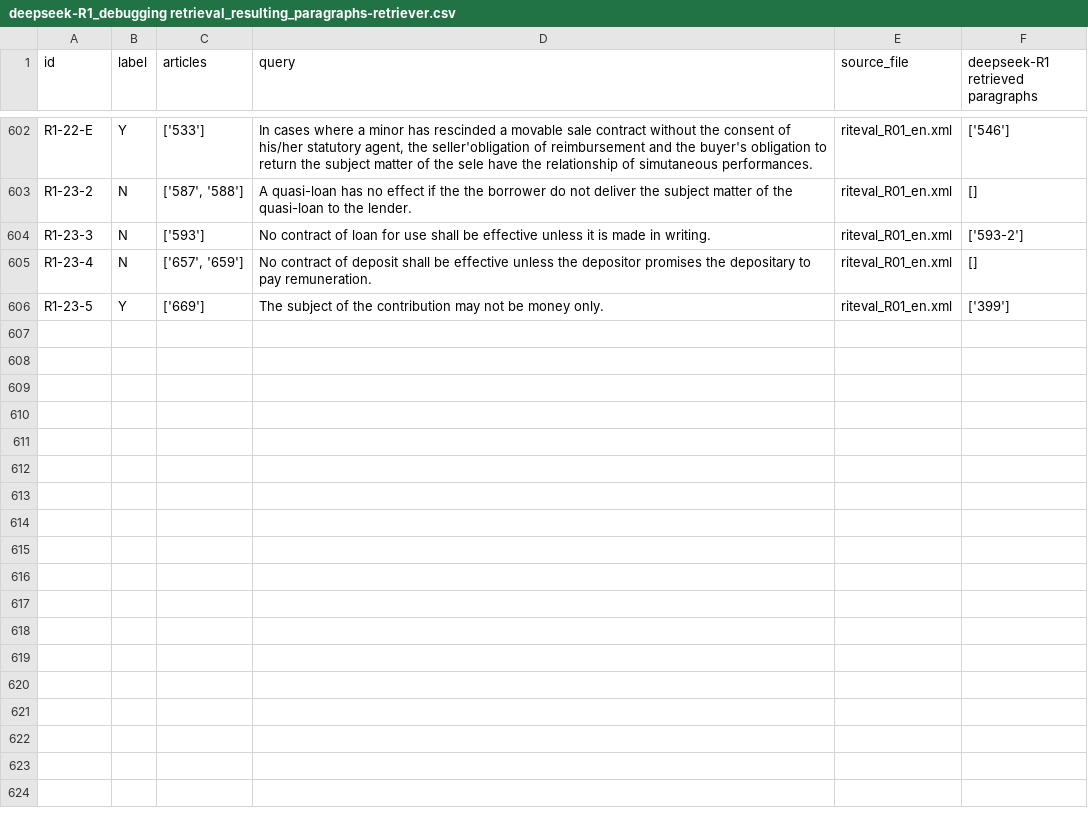
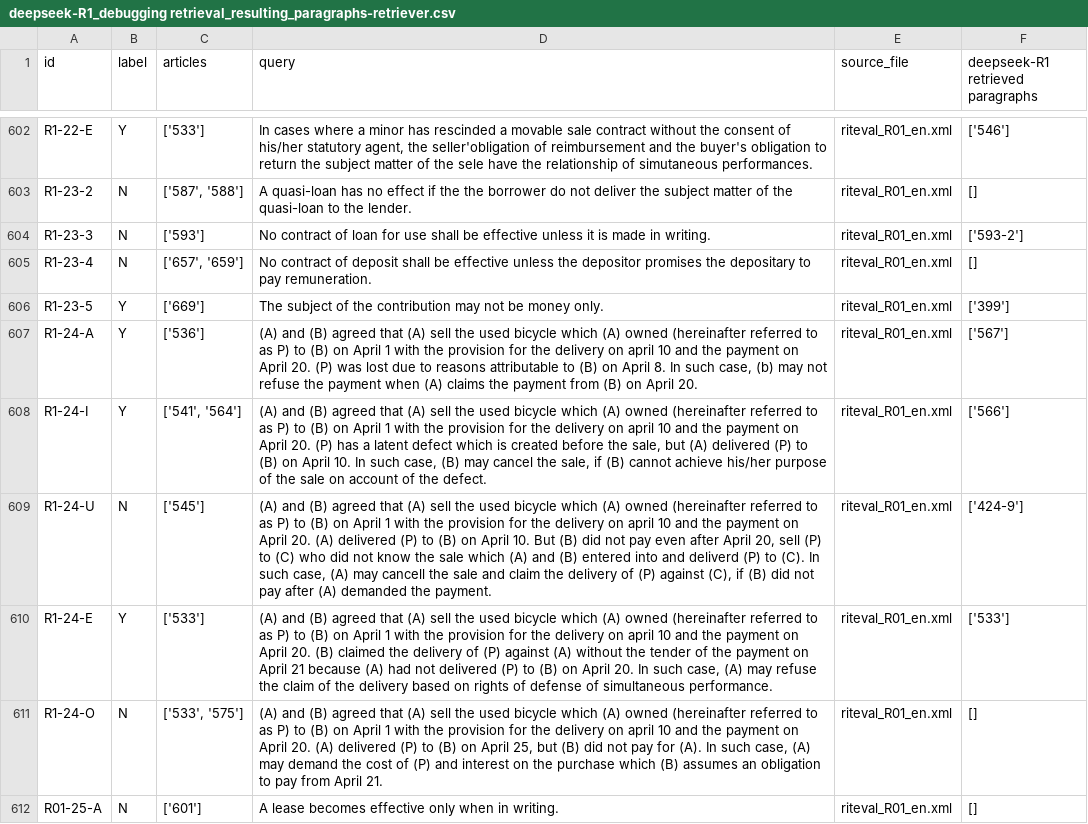
Before and after one commit to Marc8350/baresults, a CSV file: deepseek-R1_debugging retrieval_resulting_paragraphs-retriever.csv, drawn as a sheet; only a part is shown, gaps mark what is left out; the diff names each change by its address in the sheet, - before the commit and + after, or states it on an @@ line.

Commit message:
Update Excel files Tue 11 Mar 2025 01:10:45 AM CET

```diff
--- a/deepseek-R1_debugging retrieval_resulting_paragraphs-retriever.csv
+++ b/deepseek-R1_debugging retrieval_resulting_paragraphs-retriever.csv
+row 607: R1-24-A | Y | ['536'] | (A) and (B) agreed that (A) sell the used bicycle which (A) owned (hereinafter referred to as P) to (B) on April 1 with the provision for the delivery on april 10 and the payment on April 20. (P) was lost due to reasons attributable to (B) on April 8. In such case, (b) may not refuse the payment when (A) claims the payment from (B) on April 20. | riteval_R01_en.xml | ['567']
+row 608: R1-24-I | Y | ['541', '564'] | (A) and (B) agreed that (A) sell the used bicycle which (A) owned (hereinafter referred to as P) to (B) on April 1 with the provision for the delivery on april 10 and the payment on April 20. (P) has a latent defect which is created before the sale, but (A) delivered (P) to (B) on April 10. In such case, (B) may cancel the sale, if (B) cannot achieve his/her purpose of the sale on account of the defect. | riteval_R01_en.xml | ['566']
+row 609: R1-24-U | N | ['545'] | (A) and (B) agreed that (A) sell the used bicycle which (A) owned (hereinafter referred to as P) to (B) on April 1 with the provision for the delivery on april 10 and the payment on April 20. (A) delivered (P) to (B) on April 10. But (B) did not pay even after April 20, sell (P) to (C) who did not know the sale which (A) and (B) entered into and deliverd (P) to (C). In such case, (A) may cancell the sale and claim the delivery of (P) against (C), if (B) did not pay after (A) demanded the payment. | riteval_R01_en.xml | ['424-9']
+row 610: R1-24-E | Y | ['533'] | (A) and (B) agreed that (A) sell the used bicycle which (A) owned (hereinafter referred to as P) to (B) on April 1 with the provision for the delivery on april 10 and the payment on April 20. (B) claimed the delivery of (P) against (A) without the tender of the payment on April 21 because (A) had not delivered (P) to (B) on April 20. In such case, (A) may refuse the claim of the delivery based on rights of defense of simultaneous performance. | riteval_R01_en.xml | ['533']
+row 611: R1-24-O | N | ['533', '575'] | (A) and (B) agreed that (A) sell the used bicycle which (A) owned (hereinafter referred to as P) to (B) on April 1 with the provision for the delivery on april 10 and the payment on April 20. (A) delivered (P) to (B) on April 25, but (B) did not pay for (A). In such case, (A) may demand the cost of (P) and interest on the purchase which (B) assumes an obligation to pay from April 21. | riteval_R01_en.xml | []
+row 612: R01-25-A | N | ['601'] | A lease becomes effective only when in writing. | riteval_R01_en.xml | []
```
